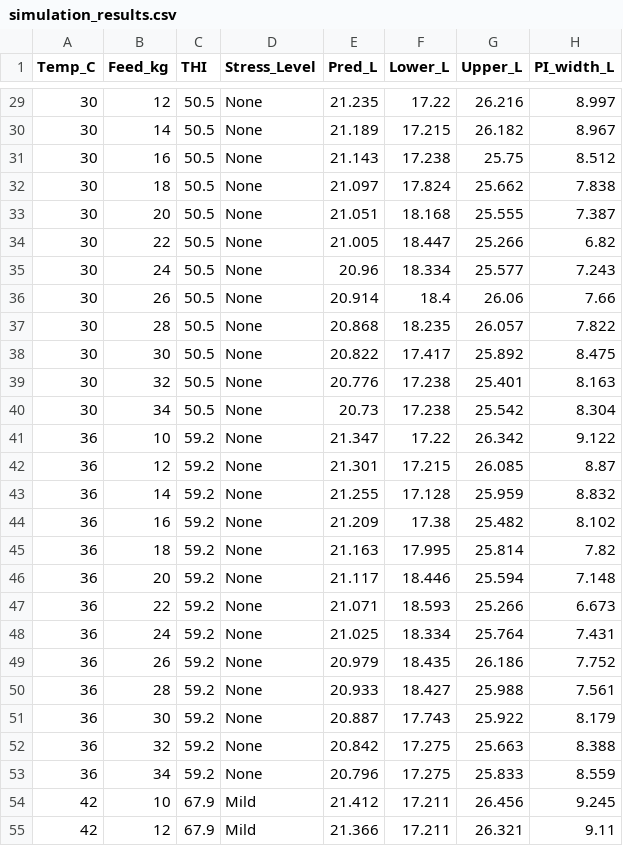
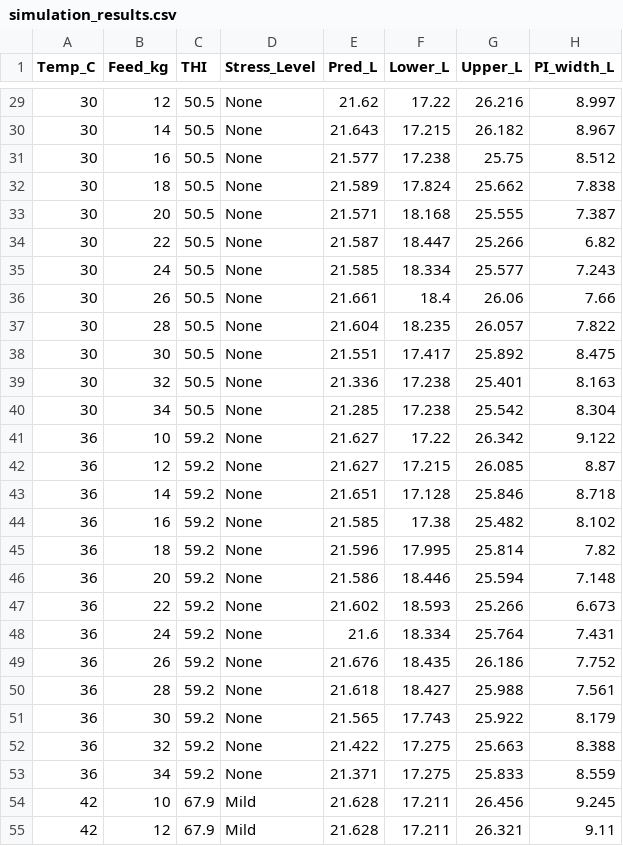
Before and after one commit to Sanjana23-is/DairyVision, a CSV file: outputs/simulation_results.csv, drawn as a sheet; only a part is shown, gaps mark what is left out; the diff covers the shown part only.

```diff
--- a/outputs/simulation_results.csv
+++ b/outputs/simulation_results.csv
@@ -29,27 +29,27 @@ Temp_C,Feed_kg,THI,Stress_Level,Pred_L,Lower_L,Upper_L,PI_width_L
-30,12,50.5,None,21.235,17.22,26.216,8.997
-30,14,50.5,None,21.189,17.215,26.182,8.967
-30,16,50.5,None,21.143,17.238,25.75,8.512
-30,18,50.5,None,21.097,17.824,25.662,7.838
-30,20,50.5,None,21.051,18.168,25.555,7.387
-30,22,50.5,None,21.005,18.447,25.266,6.82
-30,24,50.5,None,20.96,18.334,25.577,7.243
-30,26,50.5,None,20.914,18.4,26.06,7.66
-30,28,50.5,None,20.868,18.235,26.057,7.822
-30,30,50.5,None,20.822,17.417,25.892,8.475
-30,32,50.5,None,20.776,17.238,25.401,8.163
-30,34,50.5,None,20.73,17.238,25.542,8.304
-36,10,59.2,None,21.347,17.22,26.342,9.122
-36,12,59.2,None,21.301,17.215,26.085,8.87
-36,14,59.2,None,21.255,17.128,25.959,8.832
-36,16,59.2,None,21.209,17.38,25.482,8.102
-36,18,59.2,None,21.163,17.995,25.814,7.82
-36,20,59.2,None,21.117,18.446,25.594,7.148
-36,22,59.2,None,21.071,18.593,25.266,6.673
-36,24,59.2,None,21.025,18.334,25.764,7.431
-36,26,59.2,None,20.979,18.435,26.186,7.752
-36,28,59.2,None,20.933,18.427,25.988,7.561
-36,30,59.2,None,20.887,17.743,25.922,8.179
-36,32,59.2,None,20.842,17.275,25.663,8.388
-36,34,59.2,None,20.796,17.275,25.833,8.559
-42,10,67.9,Mild,21.412,17.211,26.456,9.245
-42,12,67.9,Mild,21.366,17.211,26.321,9.11
+30,12,50.5,None,21.62,17.22,26.216,8.997
+30,14,50.5,None,21.643,17.215,26.182,8.967
+30,16,50.5,None,21.577,17.238,25.75,8.512
+30,18,50.5,None,21.589,17.824,25.662,7.838
+30,20,50.5,None,21.571,18.168,25.555,7.387
+30,22,50.5,None,21.587,18.447,25.266,6.82
+30,24,50.5,None,21.585,18.334,25.577,7.243
+30,26,50.5,None,21.661,18.4,26.06,7.66
+30,28,50.5,None,21.604,18.235,26.057,7.822
+30,30,50.5,None,21.551,17.417,25.892,8.475
+30,32,50.5,None,21.336,17.238,25.401,8.163
+30,34,50.5,None,21.285,17.238,25.542,8.304
+36,10,59.2,None,21.627,17.22,26.342,9.122
+36,12,59.2,None,21.627,17.215,26.085,8.87
+36,14,59.2,None,21.651,17.128,25.846,8.718
+36,16,59.2,None,21.585,17.38,25.482,8.102
+36,18,59.2,None,21.596,17.995,25.814,7.82
+36,20,59.2,None,21.586,18.446,25.594,7.148
+36,22,59.2,None,21.602,18.593,25.266,6.673
+36,24,59.2,None,21.6,18.334,25.764,7.431
+36,26,59.2,None,21.676,18.435,26.186,7.752
+36,28,59.2,None,21.618,18.427,25.988,7.561
+36,30,59.2,None,21.565,17.743,25.922,8.179
+36,32,59.2,None,21.422,17.275,25.663,8.388
+36,34,59.2,None,21.371,17.275,25.833,8.559
+42,10,67.9,Mild,21.628,17.211,26.456,9.245
+42,12,67.9,Mild,21.628,17.211,26.321,9.11
```
Also changed, not shown: 40 edited cells elsewhere in this file, outputs/cv_results.csv, outputs/engineered_dataset.csv, 17 other files.
